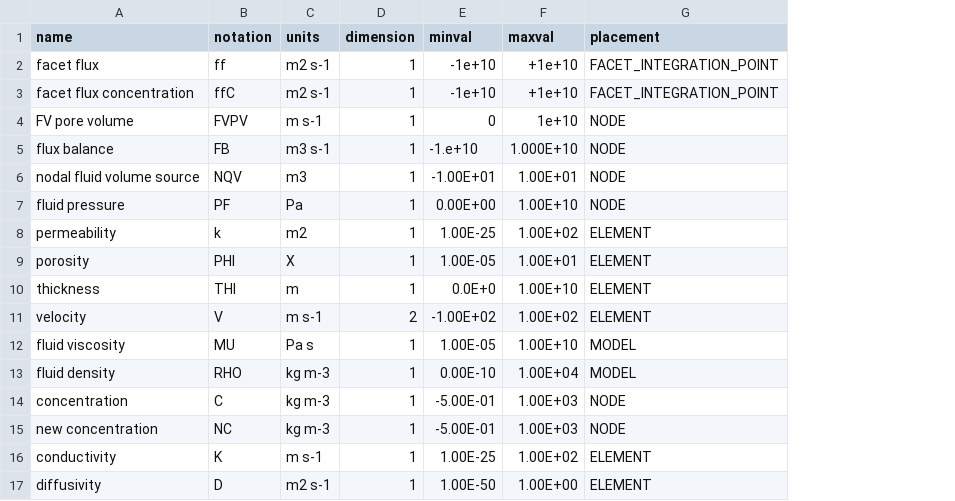
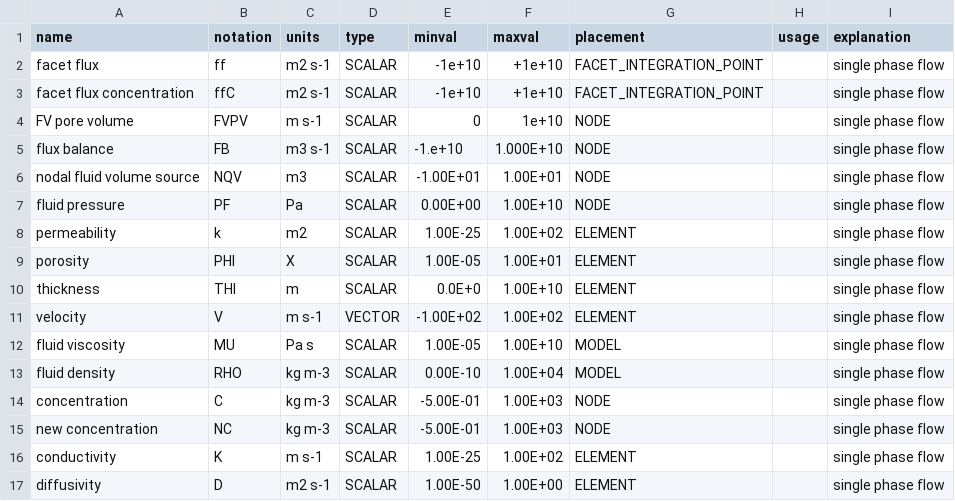
Before and after one commit to openCSMP/openCSMP, a CSV file: source/includes/integration/finite_volumes/generic_transport_scheme/VariableSet_TracerTransfer.csv, drawn as a sheet; removed rows and columns are numbered as before the commit, all else as after; the diff names each change by its address in the sheet, - before the commit and + after, or states it on an @@ line.

Commit message:
New format for variable sets

```diff
--- a/source/includes/integration/finite_volumes/generic_transport_scheme/VariableSet_TracerTransfer.csv
+++ b/source/includes/integration/finite_volumes/generic_transport_scheme/VariableSet_TracerTransfer.csv
-column D (dimension), rows 2-17: 1 | 1 | 1 | 1 | 1 | 1 | 1 | 1 | 1 | 2 | 1 | 1 | 1 | 1 | 1 | 1
+column D (type), rows 2-17: SCALAR | SCALAR | SCALAR | SCALAR | SCALAR | SCALAR | SCALAR | SCALAR | SCALAR | VECTOR | SCALAR | SCALAR | SCALAR | SCALAR | SCALAR | SCALAR
+column H (usage), empty
+column I (explanation), rows 2-17: all single phase flow
```
Also changed, not shown: 1 other file.
